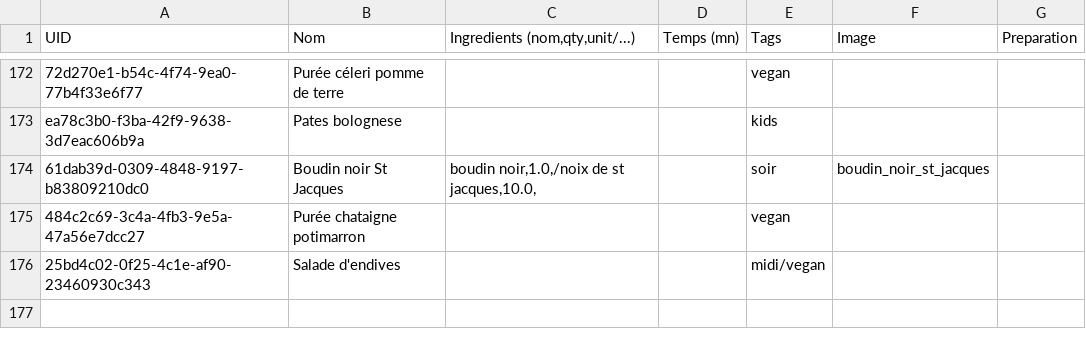
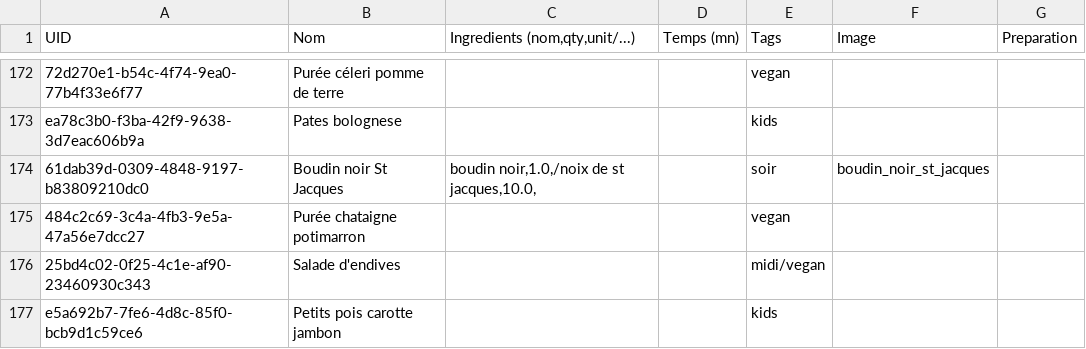
Before and after one commit to juvarlet/a_table, a CSV file: MesRecettes.csv, drawn as a sheet; only a part is shown, gaps mark what is left out; the diff names each change by its address in the sheet, - before the commit and + after, or states it on an @@ line.

```diff
--- a/MesRecettes.csv
+++ b/MesRecettes.csv
+row 177: e5a692b7-7fe6-4d8c-85f0-bcb9d1c59ce6 | Petits pois carotte jambon |  |  | kids
```
Also changed, not shown: Historique.csv, backup/history_backup.csv, 1 other file.
